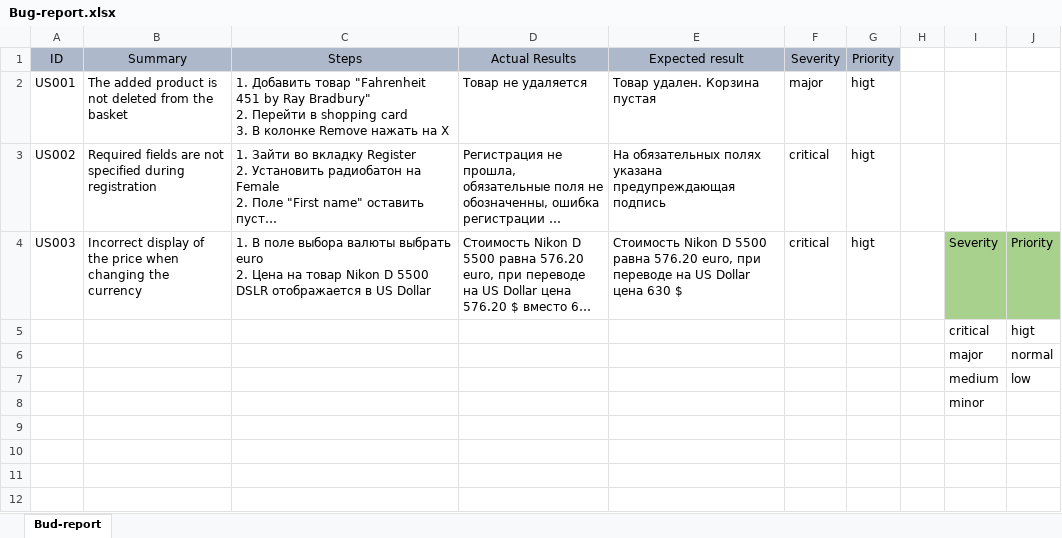
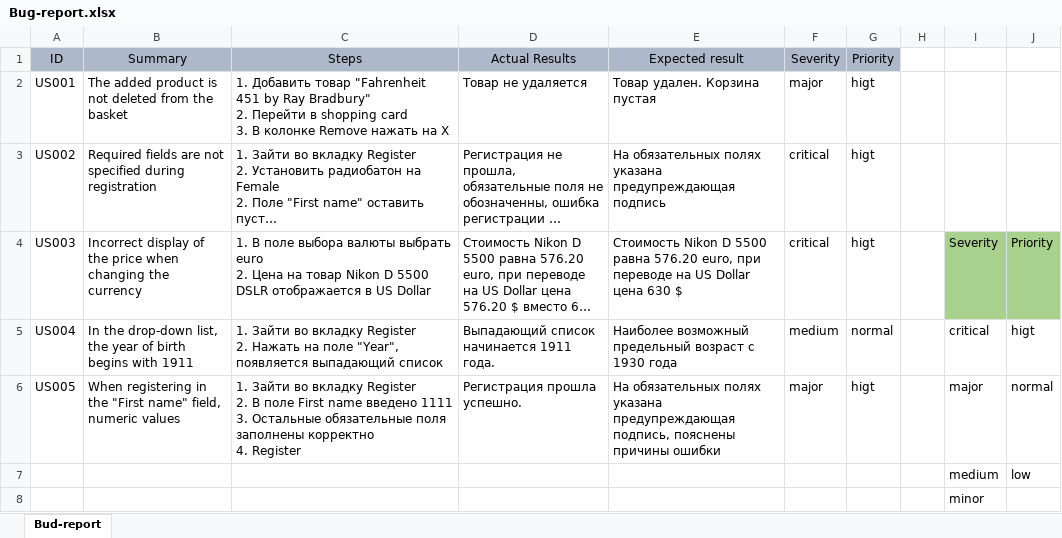
Before and after one commit to Juliyax/nopCommerce-Testing, an Excel workbook: Bug-report.xlsx, sheet Bud-report, drawn as a sheet; long unchanged cells end in …; values as stored, in another font and other column widths than the file's, no borders; removed rows and columns are numbered as before the commit, all else as after; ↵ is a line break in a cell; the diff names each change by its address in the sheet, - before the commit and + after, or states it on an @@ line.

Commit message:
US004-US005

```diff
--- a/Bug-report.xlsx (sheet Bud-report)
+++ b/Bug-report.xlsx (sheet Bud-report)
-row 5:  |  |  |  |  |  |  |  | critical | higt
-row 6:  |  |  |  |  |  |  |  | major | normal
+row 5: US004 | In the drop-down list, the year of birth begins with 1911 | 1. Зайти во вкладку Register ↵ 2. Нажать на поле "Year", появляется выпадающий список | Выпадающий список начинается 1911 года. | Наиболее возможный предельный возраст с 1930 года | medium | normal |  | critical | higt
+row 6: US005 | When registering in the "First name" field, numeric values | 1. Зайти во вкладку Register ↵ 2. В поле First name введено 1111 ↵ 3. Остальные обязательные поля заполнены корректно ↵ 4. Register | Регистрация прошла успешно. | На обязательных полях указана предупреждающая подпись, пояснены причины ошибки | major | higt |  | major | normal
```
